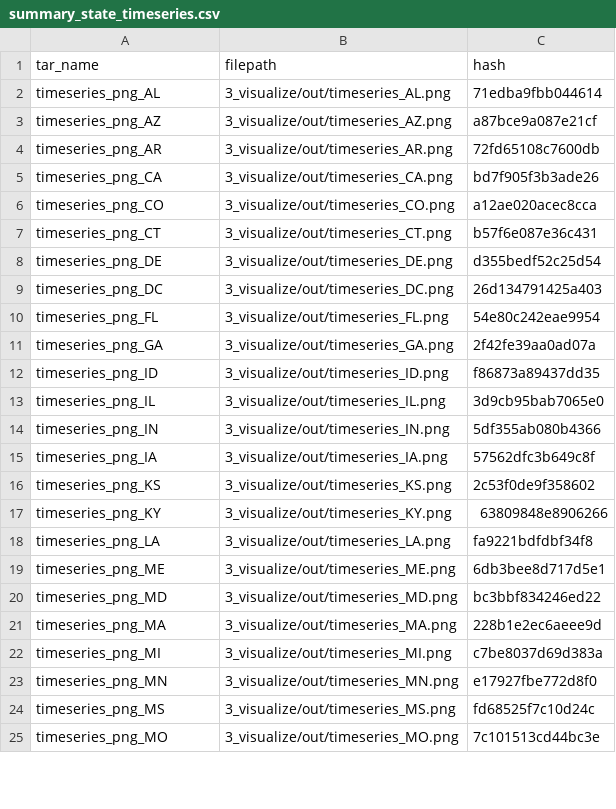
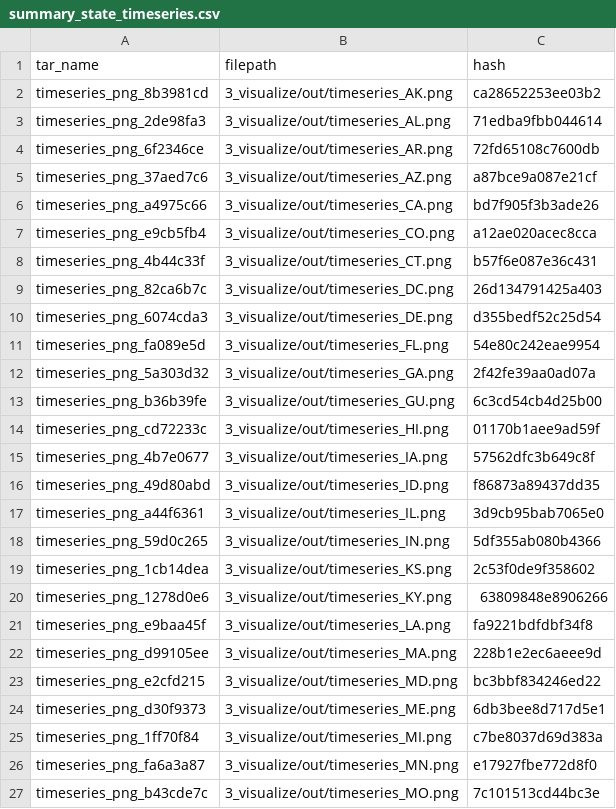
Before and after one commit to amsnyder/ds-pipelines-targets-3, a CSV file: 3_visualize/log/summary_state_timeseries.csv, drawn as a sheet; only a part is shown; the diff covers the shown part only.

```diff
--- a/3_visualize/log/summary_state_timeseries.csv
+++ b/3_visualize/log/summary_state_timeseries.csv
@@ -1,25 +1,27 @@
 tar_name,filepath,hash
-timeseries_png_AL,3_visualize/out/timeseries_AL.png,71edba9fbb044614
-timeseries_png_AZ,3_visualize/out/timeseries_AZ.png,a87bce9a087e21cf
-timeseries_png_AR,3_visualize/out/timeseries_AR.png,72fd65108c7600db
-timeseries_png_CA,3_visualize/out/timeseries_CA.png,bd7f905f3b3ade26
-timeseries_png_CO,3_visualize/out/timeseries_CO.png,a12ae020acec8cca
-timeseries_png_CT,3_visualize/out/timeseries_CT.png,b57f6e087e36c431
-timeseries_png_DE,3_visualize/out/timeseries_DE.png,d355bedf52c25d54
-timeseries_png_DC,3_visualize/out/timeseries_DC.png,26d134791425a403
-timeseries_png_FL,3_visualize/out/timeseries_FL.png,54e80c242eae9954
-timeseries_png_GA,3_visualize/out/timeseries_GA.png,2f42fe39aa0ad07a
-timeseries_png_ID,3_visualize/out/timeseries_ID.png,f86873a89437dd35
-timeseries_png_IL,3_visualize/out/timeseries_IL.png,3d9cb95bab7065e0
-timeseries_png_IN,3_visualize/out/timeseries_IN.png,5df355ab080b4366
-timeseries_png_IA,3_visualize/out/timeseries_IA.png,57562dfc3b649c8f
-timeseries_png_KS,3_visualize/out/timeseries_KS.png,2c53f0de9f358602
-timeseries_png_KY,3_visualize/out/timeseries_KY.png,63809848e8906266
-timeseries_png_LA,3_visualize/out/timeseries_LA.png,fa9221bdfdbf34f8
-timeseries_png_ME,3_visualize/out/timeseries_ME.png,6db3bee8d717d5e1
-timeseries_png_MD,3_visualize/out/timeseries_MD.png,bc3bbf834246ed22
-timeseries_png_MA,3_visualize/out/timeseries_MA.png,228b1e2ec6aeee9d
-timeseries_png_MI,3_visualize/out/timeseries_MI.png,c7be8037d69d383a
-timeseries_png_MN,3_visualize/out/timeseries_MN.png,e17927fbe772d8f0
-timeseries_png_MS,3_visualize/out/timeseries_MS.png,fd68525f7c10d24c
-timeseries_png_MO,3_visualize/out/timeseries_MO.png,7c101513cd44bc3e
+timeseries_png_8b3981cd,3_visualize/out/timeseries_AK.png,ca28652253ee03b2
+timeseries_png_2de98fa3,3_visualize/out/timeseries_AL.png,71edba9fbb044614
+timeseries_png_6f2346ce,3_visualize/out/timeseries_AR.png,72fd65108c7600db
+timeseries_png_37aed7c6,3_visualize/out/timeseries_AZ.png,a87bce9a087e21cf
+timeseries_png_a4975c66,3_visualize/out/timeseries_CA.png,bd7f905f3b3ade26
+timeseries_png_e9cb5fb4,3_visualize/out/timeseries_CO.png,a12ae020acec8cca
+timeseries_png_4b44c33f,3_visualize/out/timeseries_CT.png,b57f6e087e36c431
+timeseries_png_82ca6b7c,3_visualize/out/timeseries_DC.png,26d134791425a403
+timeseries_png_6074cda3,3_visualize/out/timeseries_DE.png,d355bedf52c25d54
+timeseries_png_fa089e5d,3_visualize/out/timeseries_FL.png,54e80c242eae9954
+timeseries_png_5a303d32,3_visualize/out/timeseries_GA.png,2f42fe39aa0ad07a
+timeseries_png_b36b39fe,3_visualize/out/timeseries_GU.png,6c3cd54cb4d25b00
+timeseries_png_cd72233c,3_visualize/out/timeseries_HI.png,01170b1aee9ad59f
+timeseries_png_4b7e0677,3_visualize/out/timeseries_IA.png,57562dfc3b649c8f
+timeseries_png_49d80abd,3_visualize/out/timeseries_ID.png,f86873a89437dd35
+timeseries_png_a44f6361,3_visualize/out/timeseries_IL.png,3d9cb95bab7065e0
+timeseries_png_59d0c265,3_visualize/out/timeseries_IN.png,5df355ab080b4366
+timeseries_png_1cb14dea,3_visualize/out/timeseries_KS.png,2c53f0de9f358602
+timeseries_png_1278d0e6,3_visualize/out/timeseries_KY.png,63809848e8906266
+timeseries_png_e9baa45f,3_visualize/out/timeseries_LA.png,fa9221bdfdbf34f8
+timeseries_png_d99105ee,3_visualize/out/timeseries_MA.png,228b1e2ec6aeee9d
+timeseries_png_e2cfd215,3_visualize/out/timeseries_MD.png,bc3bbf834246ed22
+timeseries_png_d30f9373,3_visualize/out/timeseries_ME.png,6db3bee8d717d5e1
+timeseries_png_1ff70f84,3_visualize/out/timeseries_MI.png,c7be8037d69d383a
+timeseries_png_fa6a3a87,3_visualize/out/timeseries_MN.png,e17927fbe772d8f0
+timeseries_png_b43cde7c,3_visualize/out/timeseries_MO.png,7c101513cd44bc3e
```
Also changed, not shown: 7 added rows, 9 removed rows and 20 edited cells elsewhere in this file, 3 other files.
